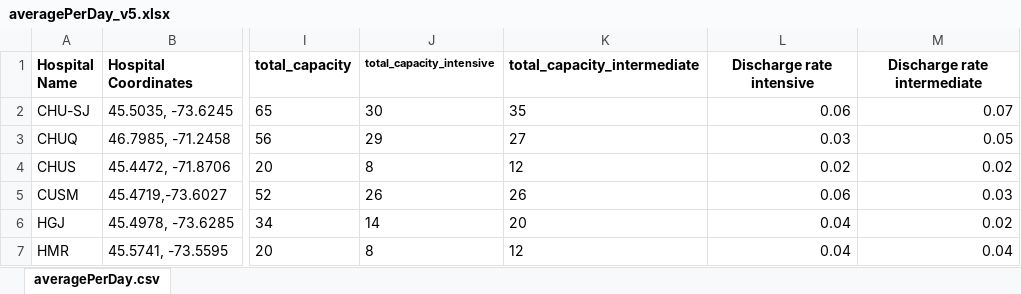
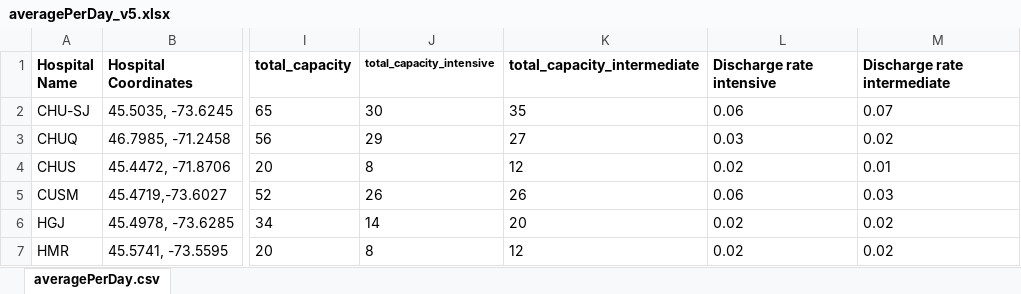
Before and after one commit to bajajku/FindMyBed, an Excel workbook: data/averagePerDay_v5.xlsx, sheet averagePerDay.csv, drawn as a sheet; only a part is shown, gaps mark what is left out; values as stored, in another font and other column widths than the file's, no borders; the diff names each change by its address in the sheet, - before the commit and + after, or states it on an @@ line.

```diff
--- a/data/averagePerDay_v5.xlsx (sheet averagePerDay.csv)
+++ b/data/averagePerDay_v5.xlsx (sheet averagePerDay.csv)
-L1:M1 alignment: center
+L1:M1 alignment: left
-L2:M7 alignment: right
+L2:M7 alignment: left
-M3 (Discharge rate intermediate): 0.05
+M3 (Discharge rate intermediate): 0.02
-M4 (Discharge rate intermediate): 0.02
+M4 (Discharge rate intermediate): 0.01
-L6:L7 (Discharge rate intensive): 0.04
+L6:L7 (Discharge rate intensive): 0.02
-M7 (Discharge rate intermediate): 0.04
+M7 (Discharge rate intermediate): 0.02
```
